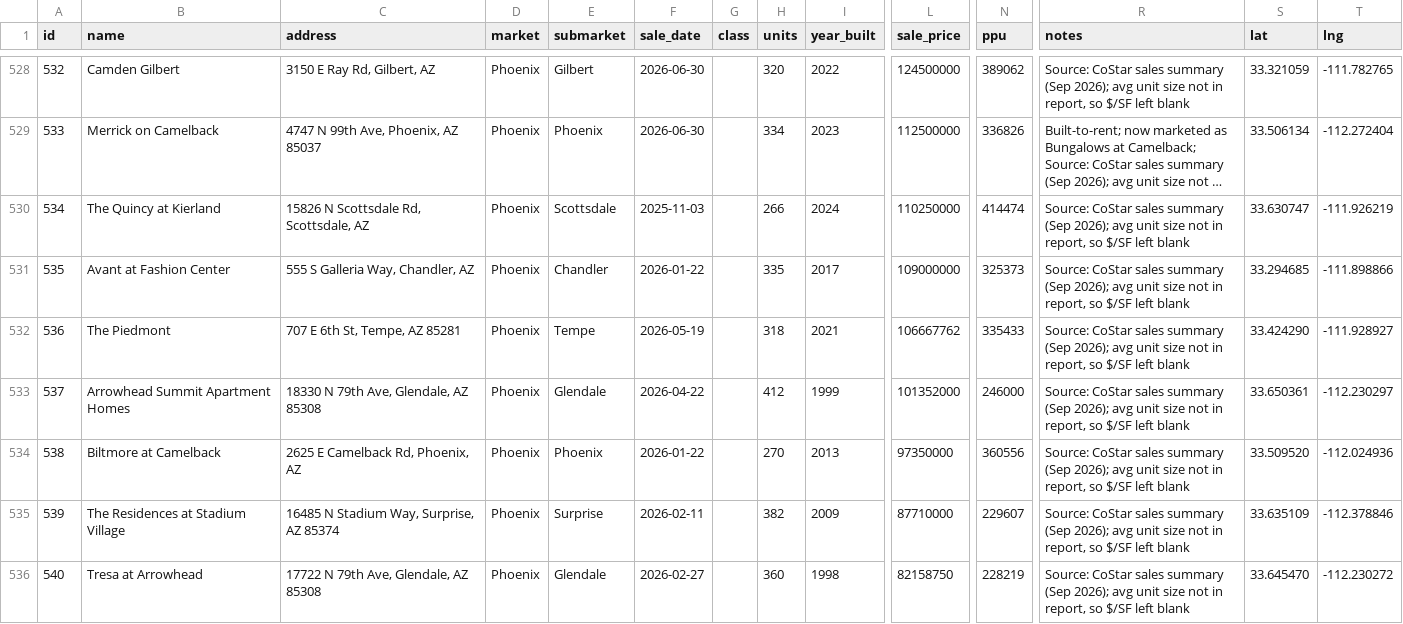
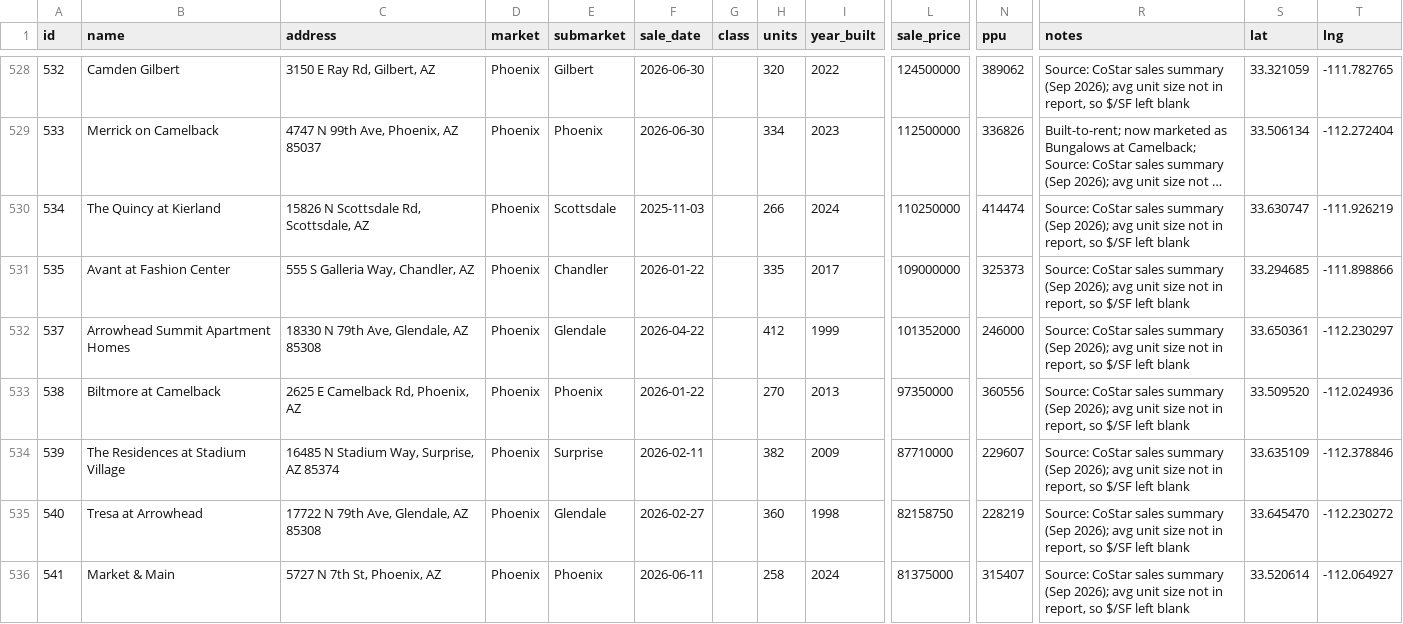
Before and after one commit to kevin1992-ui/salecomps, a CSV file: comps.csv, drawn as a sheet; only a part is shown, gaps mark what is left out; the shorter side is filled out with more unchanged rows; long unchanged cells end in …; rows hold the shown columns only; the diff names each change by its address in the sheet, - before the commit and + after, or states it on an @@ line.

```diff
--- a/comps.csv
+++ b/comps.csv
-row 532: 536 | The Piedmont | 707 E 6th St, Tempe, AZ 85281 | Phoenix | Tempe | 2026-05-19 |  | 318 | 2021 | 106667762 | 335433 | Source: CoStar sales summary (Sep 2026); avg unit size not in report, so $/SF left blank | 33.424290 | -111.928927
```
